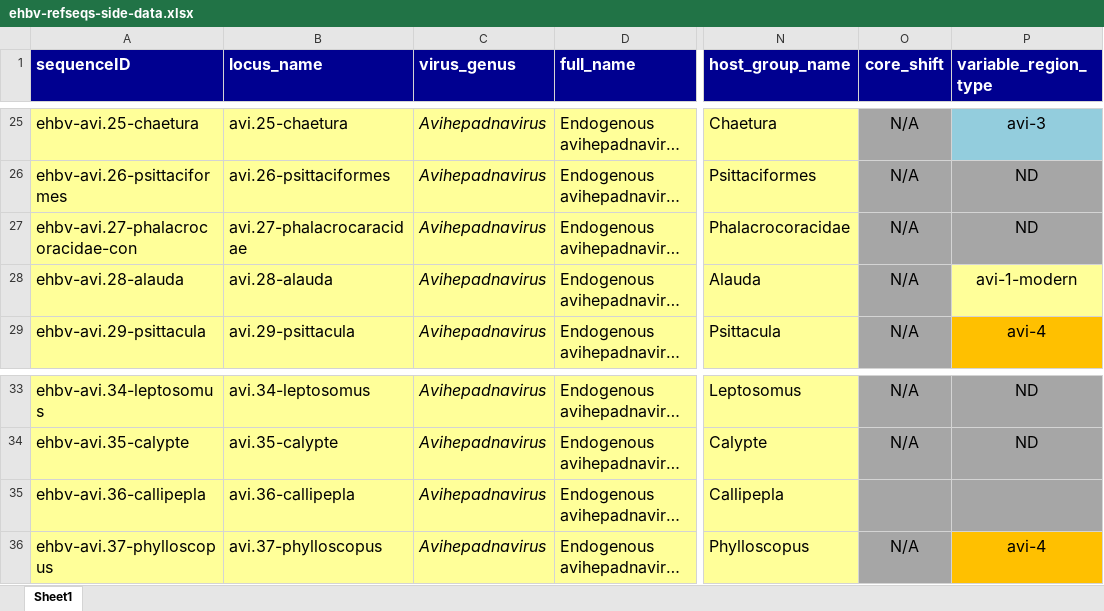
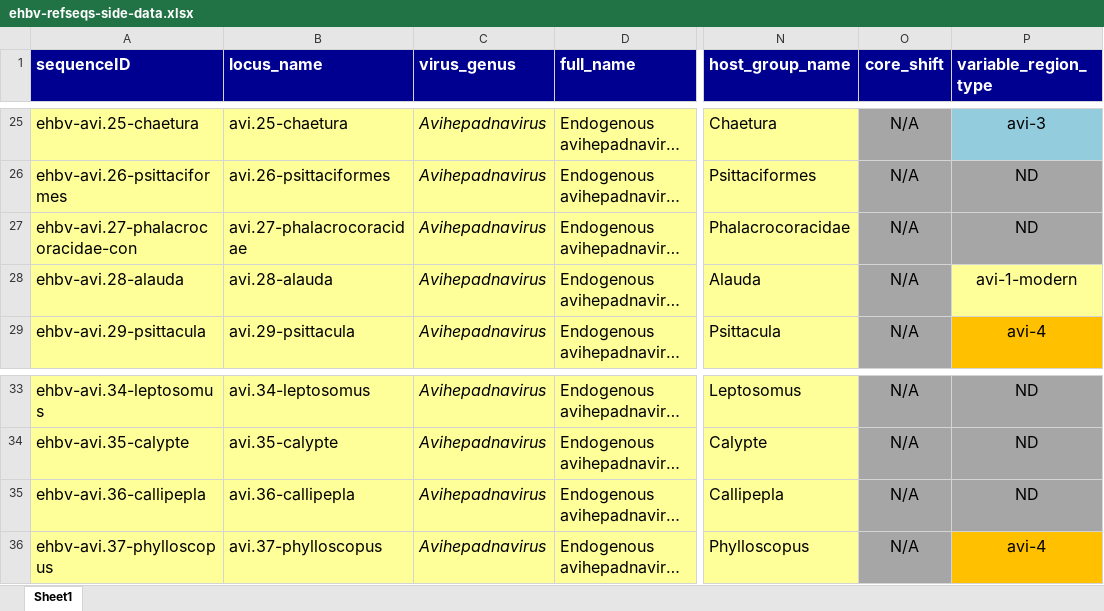
Before and after one commit to giffordlabcvr/Hepadnaviridae-GLUE, an Excel workbook: tabular/eve/ehbv-refseqs-side-data.xlsx, sheet Sheet1, drawn as a sheet; only a part is shown, gaps mark what is left out; long unchanged cells end in …; values as stored, in another font and other column widths than the file's, no borders; the diff names each change by its address in the sheet, - before the commit and + after, or states it on an @@ line.

```diff
--- a/tabular/eve/ehbv-refseqs-side-data.xlsx (sheet Sheet1)
+++ b/tabular/eve/ehbv-refseqs-side-data.xlsx (sheet Sheet1)
-B27 (locus_name): avi.27-phalacrocaracidae
+B27 (locus_name): avi.27-phalacrocoracidae
-O35 (core_shift): (empty)
+O35 (core_shift): N/A
-P35 (variable_region_type): (empty)
+P35 (variable_region_type): ND
```
Also changed, not shown: tabular/eve/ehbv-side-data.xlsx, 4 other files.
